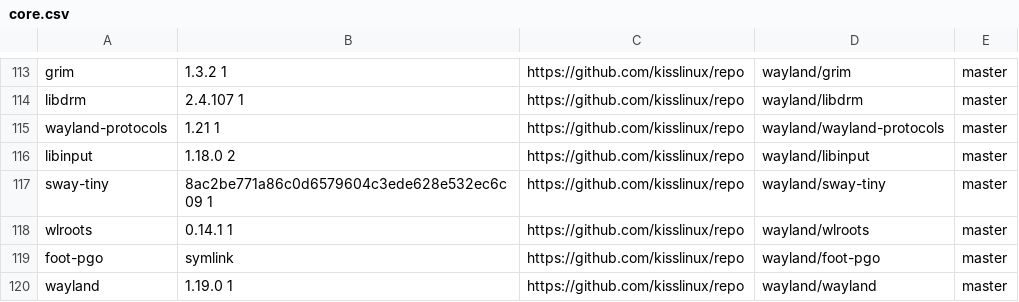
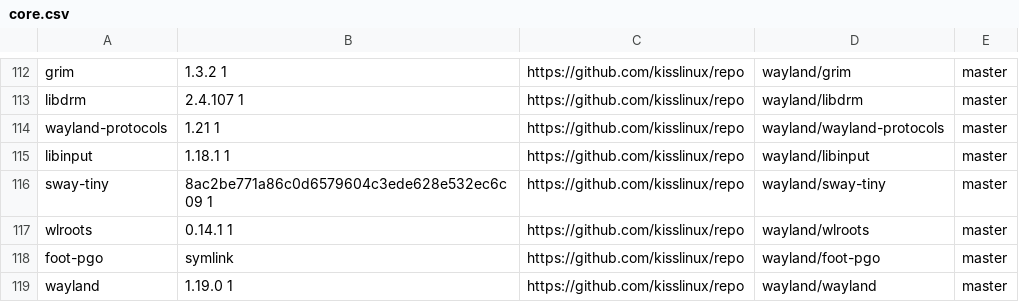
Before and after one commit to jedahan/kiss-find, a CSV file: docs/core.csv, drawn as a sheet; only a part is shown, gaps mark what is left out; the diff covers the shown part only.

```diff
--- a/docs/core.csv
+++ b/docs/core.csv
@@ -115,3 +114,3 @@ libdrm,2.4.107 1,https://github.com/kisslinux/repo,wayland/libdrm,master,
 wayland-protocols,1.21 1,https://github.com/kisslinux/repo,wayland/wayland-protocols,master,
-libinput,1.18.0 2,https://github.com/kisslinux/repo,wayland/libinput,master,
+libinput,1.18.1 1,https://github.com/kisslinux/repo,wayland/libinput,master,
 sway-tiny,8ac2be771a86c0d6579604c3ede628e532ec6c09 1,https://github.com/kisslinux/repo,wayland/sway-tiny,master,
```
Also changed, not shown: 1 added row, 2 removed rows and 7 edited cells elsewhere in this file, 2 other files.
